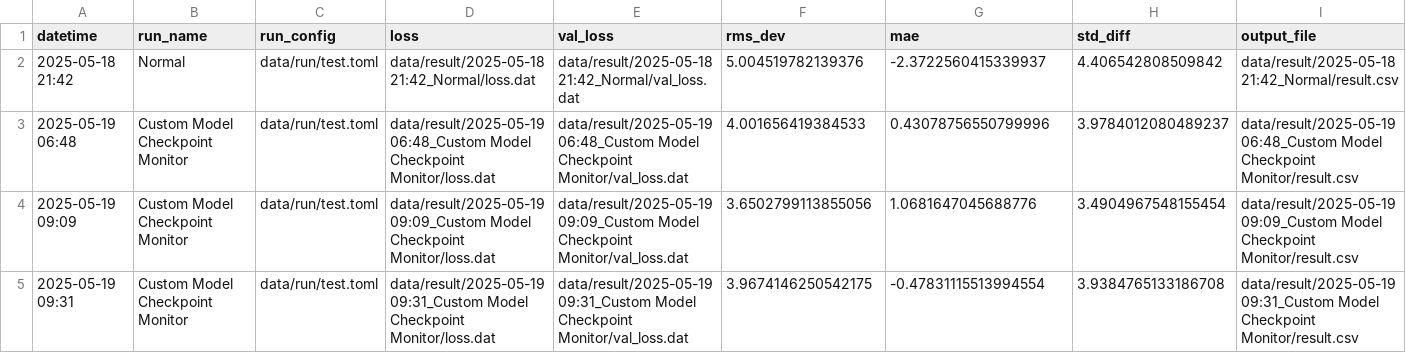
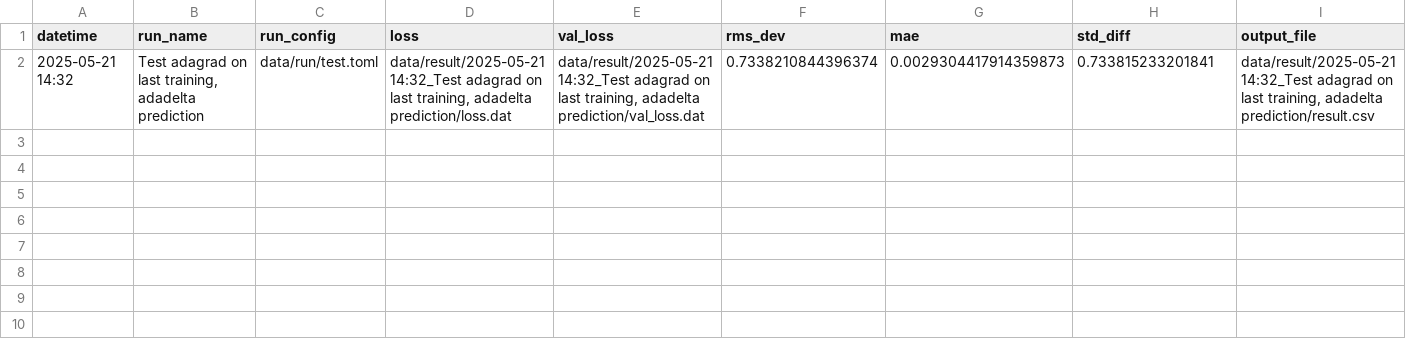
Before and after one commit to mzyudhistira/BSk24-Emu, a CSV file: summary.csv, drawn as a sheet; only a part is shown; removed rows and columns are numbered as before the commit, all else as after; rows hold the shown columns only; the diff names each change by its address in the sheet, - before the commit and + after, or states it on an @@ line.

Commit message:
fix training by shuffling input
this will be the base code

```diff
--- a/summary.csv
+++ b/summary.csv
-row 2: 2025-05-18 21:42 | Normal | data/run/test.toml | data/result/2025-05-18 21:42_Normal/loss.dat | data/result/2025-05-18 21:42_Normal/val_loss.dat | 5.004519782139376 | -2.3722560415339937 | 4.406542808509842 | data/result/2025-05-18 21:42_Normal/result.csv
-row 3: 2025-05-19 06:48 | Custom Model Checkpoint Monitor | data/run/test.toml | data/result/2025-05-19 06:48_Custom Model Checkpoint Monitor/loss.dat | data/result/2025-05-19 06:48_Custom Model Checkpoint Monitor/val_loss.dat | 4.001656419384533 | 0.43078756550799996 | 3.9784012080489237 | data/result/2025-05-19 06:48_Custom Model Checkpoint Monitor/result.csv
-row 4: 2025-05-19 09:09 | Custom Model Checkpoint Monitor | data/run/test.toml | data/result/2025-05-19 09:09_Custom Model Checkpoint Monitor/loss.dat | data/result/2025-05-19 09:09_Custom Model Checkpoint Monitor/val_loss.dat | 3.6502799113855056 | 1.0681647045688776 | 3.4904967548155454 | data/result/2025-05-19 09:09_Custom Model Checkpoint Monitor/result.csv
-row 5: 2025-05-19 09:31 | Custom Model Checkpoint Monitor | data/run/test.toml | data/result/2025-05-19 09:31_Custom Model Checkpoint Monitor/loss.dat | data/result/2025-05-19 09:31_Custom Model Checkpoint Monitor/val_loss.dat | 3.9674146250542175 | -0.47831115513994554 | 3.9384765133186708 | data/result/2025-05-19 09:31_Custom Model Checkpoint Monitor/result.csv
+row 2: 2025-05-21 14:32 | Test adagrad on last training, adadelta prediction | data/run/test.toml | data/result/2025-05-21 14:32_Test adagrad on last training, adadelta prediction/loss.dat | data/result/2025-05-21 14:32_Test adagrad on last training, adadelta prediction/val_loss.dat | 0.7338210844396374 | 0.0029304417914359873 | 0.733815233201841 | data/result/2025-05-21 14:32_Test adagrad on last training, adadelta prediction/result.csv
```
Also changed, not shown: 6 other files.
